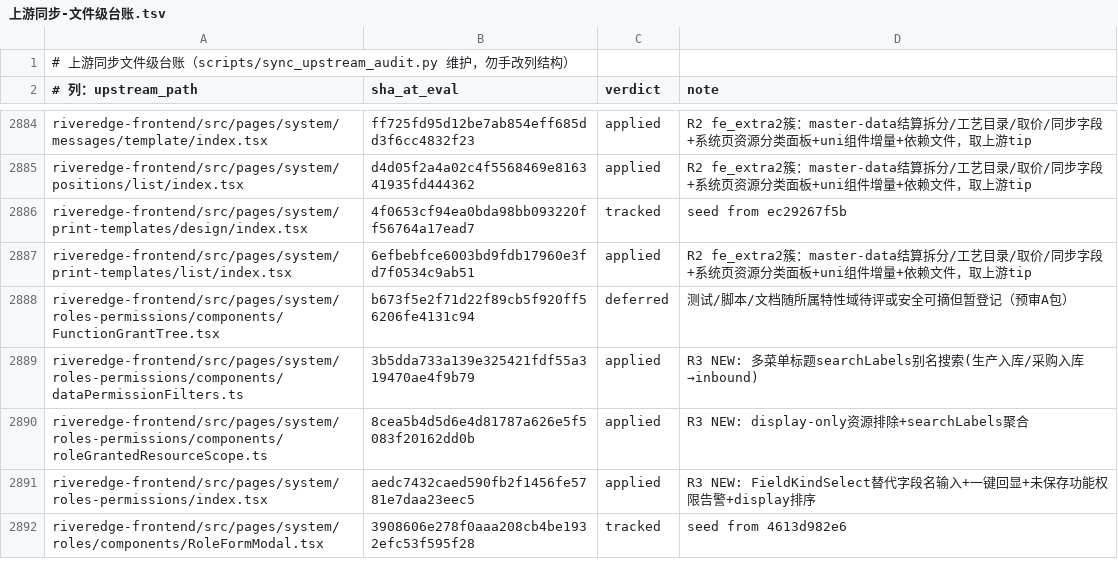
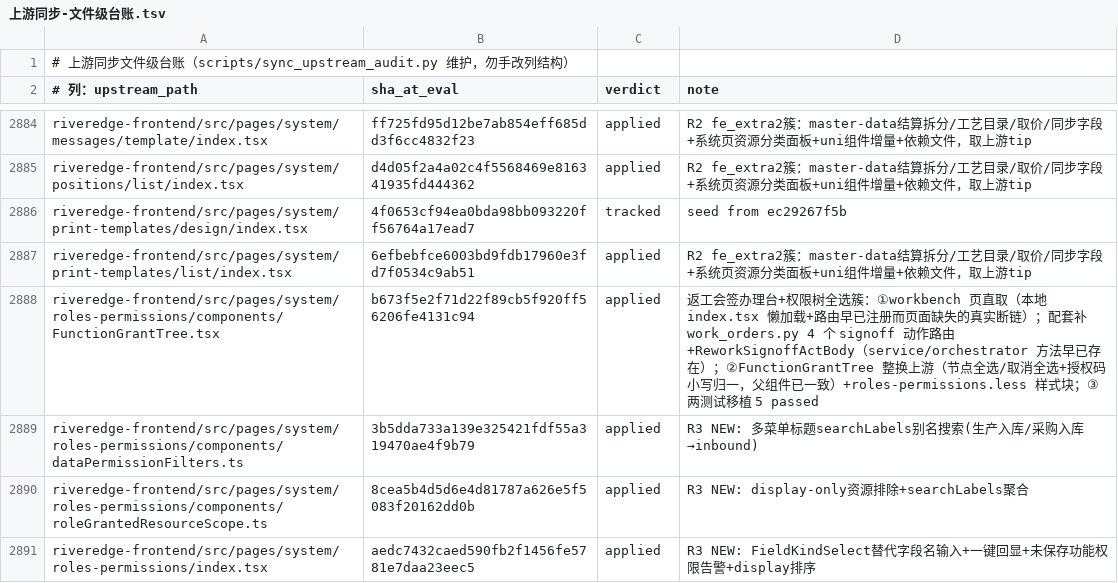
Before and after one commit to YZJ2016/kuaigeyun-mes, a TSV file: docs/上游同步-文件级台账.tsv, drawn as a sheet; only a part is shown, gaps mark what is left out; the shorter side is filled out with more unchanged rows; the diff covers the shown part only.

```diff
--- a/docs/上游同步-文件级台账.tsv
+++ b/docs/上游同步-文件级台账.tsv
@@ -2887,3 +2887,3 @@ riveredge-frontend/src/pages/system/print-templates/design/index.tsx	4f0653cf94e
 riveredge-frontend/src/pages/system/print-templates/list/index.tsx	6efbebfce6003bd9fdb17960e3fd7f0534c9ab51	applied	R2 fe_extra2簇：master-data结算拆分/工艺目录/取价/同步字段+系统页资源分类面板+uni组件增量+依赖文件，取上游tip
-riveredge-frontend/src/pages/system/roles-permissions/components/FunctionGrantTree.tsx	b673f5e2f71d22f89cb5f920ff56206fe4131c94	deferred	测试/脚本/文档随所属特性域待评或安全可摘但暂登记（预审A包）
+riveredge-frontend/src/pages/system/roles-permissions/components/FunctionGrantTree.tsx	b673f5e2f71d22f89cb5f920ff56206fe4131c94	applied	返工会签办理台+权限树全选簇：①workbench 页直取（本地 index.tsx 懒加载+路由早已注册而页面缺失的真实断链）；配套补 work_orders.py 4 个 signoff 动作路由+ReworkSignoffActBody（service/orchestrator 方法早已存在）；②FunctionGrantTree 整换上游（节点全选/取消全选+授权码小写归一，父组件已一致）+roles-permissions.less 样式块；③两测试移植 5 passed
 riveredge-frontend/src/pages/system/roles-permissions/components/dataPermissionFilters.ts	3b5dda733a139e325421fdf55a319470ae4f9b79	applied	R3 NEW: 多菜单标题searchLabels别名搜索(生产入库/采购入库→inbound)
```
Also changed, not shown: 1 added row and 8 edited cells elsewhere in this file, 9 other files.
